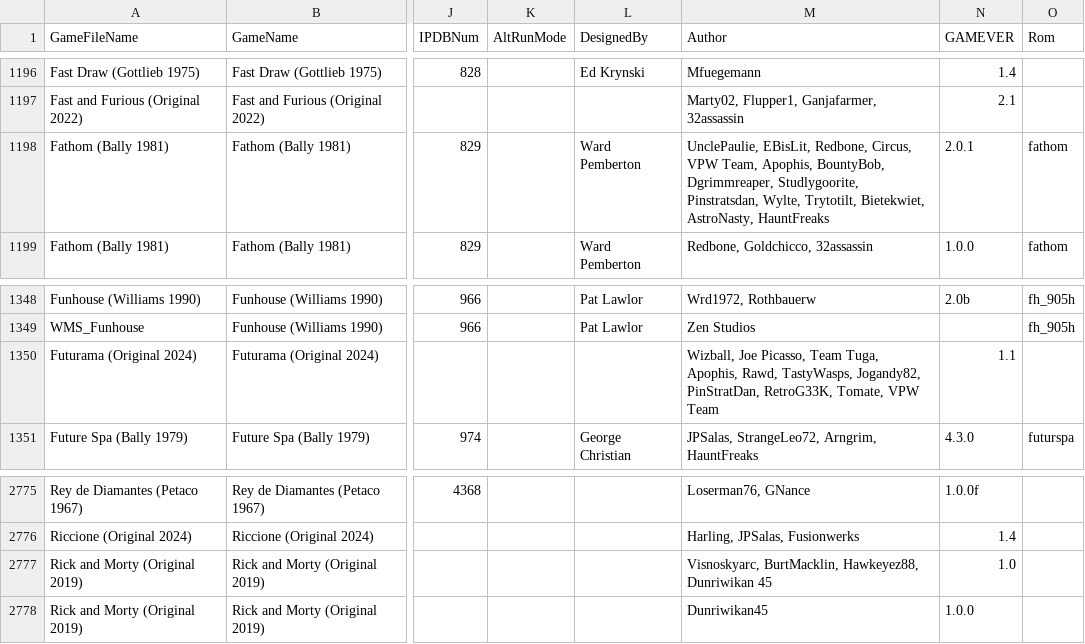
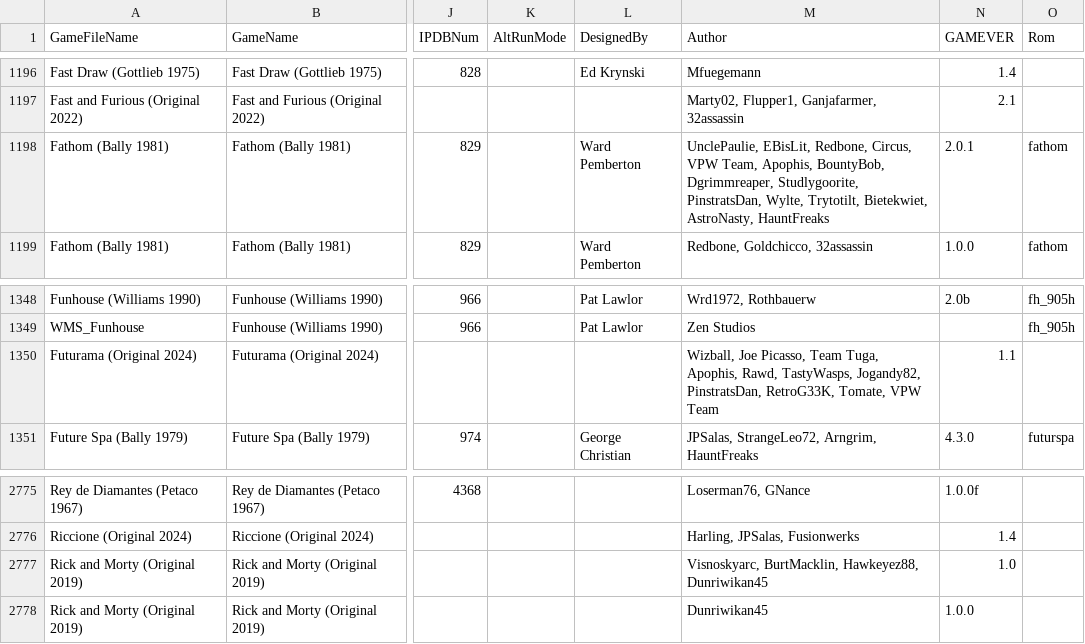
Before and after one commit to VirtualPinballSpreadsheet/vps-db, a CSV file: db/puplookup.csv, drawn as a sheet; only a part is shown, gaps mark what is left out; the diff names each change by its address in the sheet, - before the commit and + after, or states it on an @@ line.

Commit message:
UPDATE DB: (6e01f9b) GAME:34pZqivK - Updated The Goonies Never Say Die Pinball

```diff
--- a/db/puplookup.csv
+++ b/db/puplookup.csv
-M1198 (Author): …Dgrimmreaper, Studlygoorite, Pinstratsdan, Wylte, Trytotilt,…
+M1198 (Author): …Dgrimmreaper, Studlygoorite, PinstratsDan, Wylte, Trytotilt,…
-M1350 (Author): …TastyWasps, Jogandy82, PinStratDan, RetroG33K, Tomate,…
+M1350 (Author): …TastyWasps, Jogandy82, PinstratsDan, RetroG33K, Tomate,…
-M2777 (Author): …BurtMacklin, Hawkeyez88, Dunriwikan 45
+M2777 (Author): …BurtMacklin, Hawkeyez88, Dunriwikan45
```
Also changed, not shown: 1 other file.
